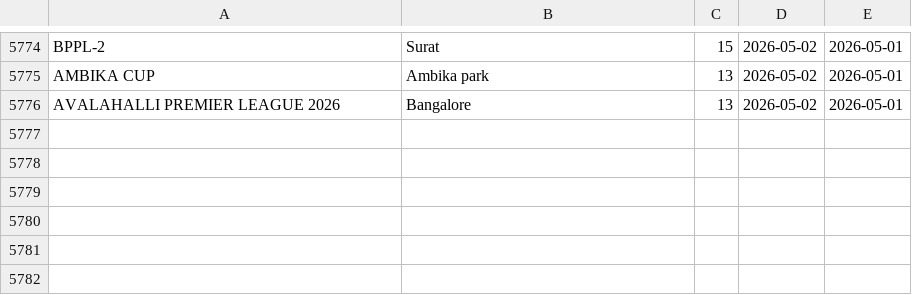
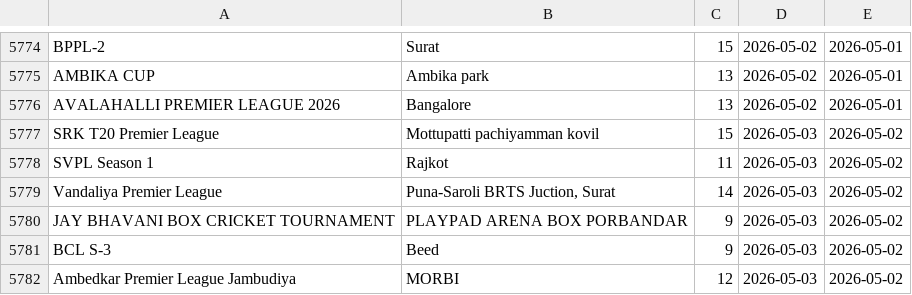
Before and after one commit to Darshilshahcricbattle/CricAuction, a CSV file: cricauction_upcoming.csv, drawn as a sheet; only a part is shown, gaps mark what is left out.

Commit message:
Update auction data - 2026-05-02

```diff
--- a/cricauction_upcoming.csv
+++ b/cricauction_upcoming.csv
@@ -5776 +5776,7 @@ AMBIKA CUP,Ambika park,13,2026-05-02,2026-05-01
 AVALAHALLI PREMIER LEAGUE 2026,Bangalore,13,2026-05-02,2026-05-01
+SRK T20 Premier League,Mottupatti pachiyamman kovil,15,2026-05-03,2026-05-02
+SVPL Season 1,Rajkot,11,2026-05-03,2026-05-02
+Vandaliya Premier League,"Puna-Saroli BRTS Juction, Surat",14,2026-05-03,2026-05-02
+JAY BHAVANI BOX CRICKET TOURNAMENT,PLAYPAD ARENA BOX PORBANDAR,9,2026-05-03,2026-05-02
+BCL S-3,Beed,9,2026-05-03,2026-05-02
+Ambedkar Premier League Jambudiya,MORBI,12,2026-05-03,2026-05-02
```
